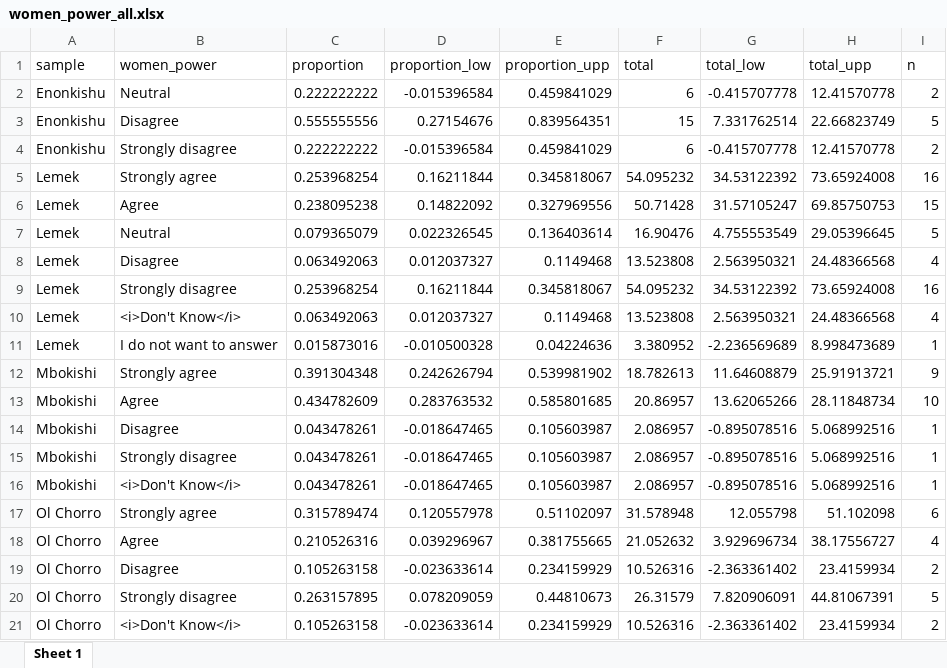
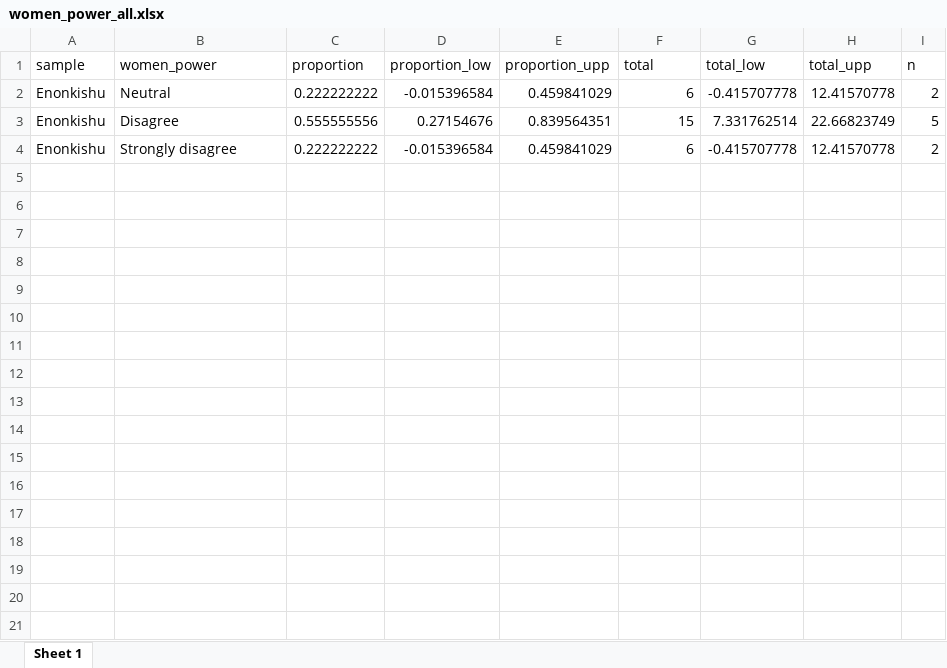
Before and after one commit to peadarb/enonkishu, an Excel workbook: images/women_power_all.xlsx, sheet Sheet 1, drawn as a sheet; values as stored, in another font and other column widths than the file's, no borders; the diff names each change by its address in the sheet, - before the commit and + after, or states it on an @@ line.

```diff
--- a/images/women_power_all.xlsx (sheet Sheet 1)
+++ b/images/women_power_all.xlsx (sheet Sheet 1)
-row 5: Lemek | Strongly agree | 0.253968254 | 0.16211844 | 0.345818067 | 54.095232 | 34.53122392 | 73.65924008 | 16
-row 6: Lemek | Agree | 0.238095238 | 0.14822092 | 0.327969556 | 50.71428 | 31.57105247 | 69.85750753 | 15
-row 7: Lemek | Neutral | 0.079365079 | 0.022326545 | 0.136403614 | 16.90476 | 4.755553549 | 29.05396645 | 5
-row 8: Lemek | Disagree | 0.063492063 | 0.012037327 | 0.1149468 | 13.523808 | 2.563950321 | 24.48366568 | 4
-row 9: Lemek | Strongly disagree | 0.253968254 | 0.16211844 | 0.345818067 | 54.095232 | 34.53122392 | 73.65924008 | 16
-row 10: Lemek | <i>Don't Know</i> | 0.063492063 | 0.012037327 | 0.1149468 | 13.523808 | 2.563950321 | 24.48366568 | 4
-row 11: Lemek | I do not want to answer | 0.015873016 | -0.010500328 | 0.04224636 | 3.380952 | -2.236569689 | 8.998473689 | 1
-row 12: Mbokishi | Strongly agree | 0.391304348 | 0.242626794 | 0.539981902 | 18.782613 | 11.64608879 | 25.91913721 | 9
-row 13: Mbokishi | Agree | 0.434782609 | 0.283763532 | 0.585801685 | 20.86957 | 13.62065266 | 28.11848734 | 10
-row 14: Mbokishi | Disagree | 0.043478261 | -0.018647465 | 0.105603987 | 2.086957 | -0.895078516 | 5.068992516 | 1
-row 15: Mbokishi | Strongly disagree | 0.043478261 | -0.018647465 | 0.105603987 | 2.086957 | -0.895078516 | 5.068992516 | 1
-row 16: Mbokishi | <i>Don't Know</i> | 0.043478261 | -0.018647465 | 0.105603987 | 2.086957 | -0.895078516 | 5.068992516 | 1
-row 17: Ol Chorro | Strongly agree | 0.315789474 | 0.120557978 | 0.51102097 | 31.578948 | 12.055798 | 51.102098 | 6
-row 18: Ol Chorro | Agree | 0.210526316 | 0.039296967 | 0.381755665 | 21.052632 | 3.929696734 | 38.17556727 | 4
-row 19: Ol Chorro | Disagree | 0.105263158 | -0.023633614 | 0.234159929 | 10.526316 | -2.363361402 | 23.4159934 | 2
-row 20: Ol Chorro | Strongly disagree | 0.263157895 | 0.078209059 | 0.44810673 | 26.31579 | 7.820906091 | 44.81067391 | 5
-row 21: Ol Chorro | <i>Don't Know</i> | 0.105263158 | -0.023633614 | 0.234159929 | 10.526316 | -2.363361402 | 23.4159934 | 2
```
Also changed, not shown: images/authority_over_conservancy.xlsx, 39 other files.
